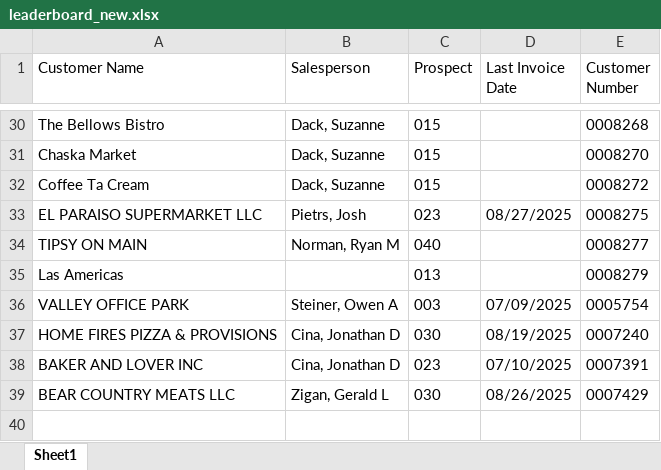
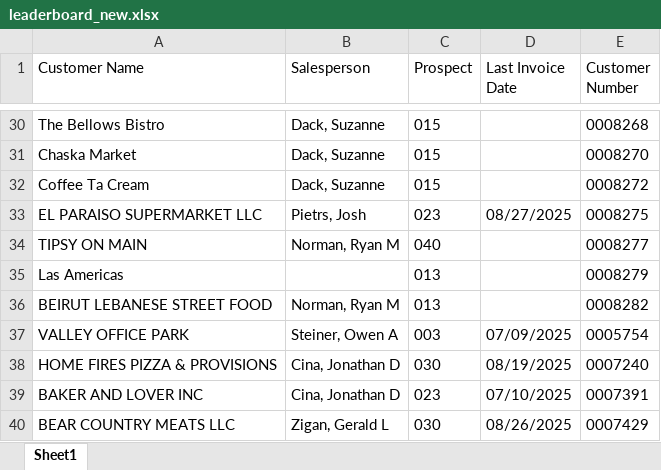
Before and after one commit to ifrisch/vpsales, an Excel workbook: leaderboard_new.xlsx, sheet Sheet1, drawn as a sheet; only a part is shown, gaps mark what is left out; values as stored, in another font and other column widths than the file's, no borders; the diff names each change by its address in the sheet, - before the commit and + after, or states it on an @@ line.

```diff
--- a/leaderboard_new.xlsx (sheet Sheet1)
+++ b/leaderboard_new.xlsx (sheet Sheet1)
+row 36: BEIRUT LEBANESE STREET FOOD | Norman, Ryan M | 013 |  | 0008282
```
Also changed, not shown: 2 other files.
